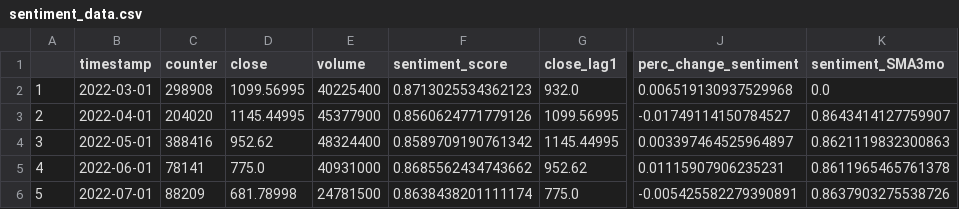
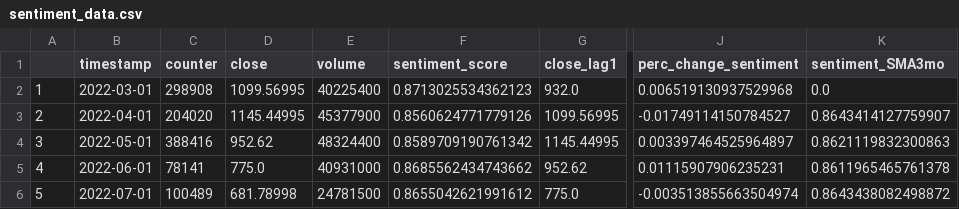
Before and after one commit to marneninarahari/mlops-course-week1, a CSV file: Week_1-Open_Source_ML_POC_and_App_Builds/Phase_I-Proof_of_concept/TSLASentimentAnalyzer/sentiment_data.csv, drawn as a sheet; only a part is shown, gaps mark what is left out; the diff names each change by its address in the sheet, - before the commit and + after, or states it on an @@ line.

```diff
--- a/Week_1-Open_Source_ML_POC_and_App_Builds/Phase_I-Proof_of_concept/TSLASentimentAnalyzer/sentiment_data.csv
+++ b/Week_1-Open_Source_ML_POC_and_App_Builds/Phase_I-Proof_of_concept/TSLASentimentAnalyzer/sentiment_data.csv
-C6 (counter): 88209
+C6 (counter): 100489
-F6 (sentiment_score): 0.8638438201111174
+F6 (sentiment_score): 0.8655042621991612
-J6 (perc_change_sentiment): -0.005425582279390891
+J6 (perc_change_sentiment): -0.003513855663504974
-K6 (sentiment_SMA3mo): 0.8637903275538726
+K6 (sentiment_SMA3mo): 0.8643438082498872
```
Also changed, not shown: 1 other file.
